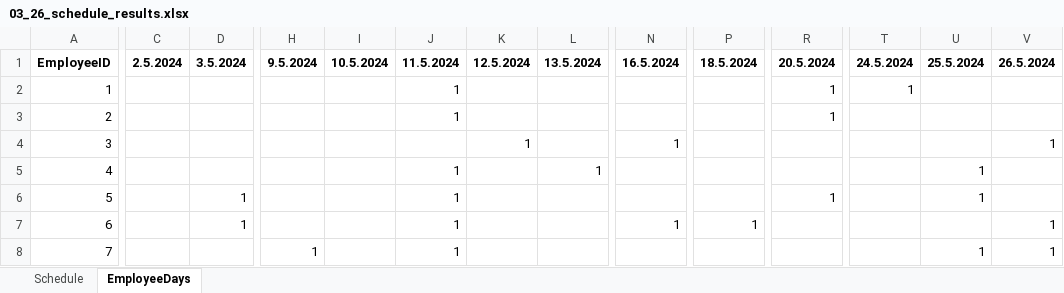
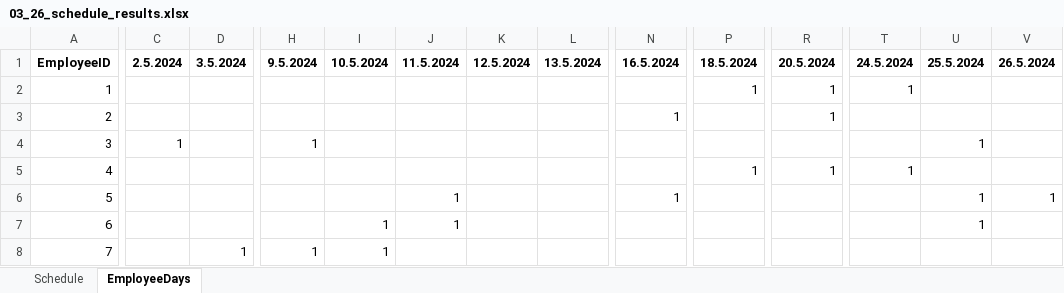
Before and after one commit to siljag23/Verkfraedi_X, an Excel workbook: 03_26_schedule_results.xlsx, sheet EmployeeDays, drawn as a sheet; only a part is shown, gaps mark what is left out; values as stored, in another font and other column widths than the file's, no borders; the diff covers the shown part only; the diff names each change by its address in the sheet, - before the commit and + after, or states it on an @@ line.

```diff
--- a/03_26_schedule_results.xlsx (sheet EmployeeDays)
+++ b/03_26_schedule_results.xlsx (sheet EmployeeDays)
-J2:J3: 1
+J2:J3: (empty)
-P2: (empty)
+P2: 1
-N3: (empty)
+N3: 1
-C4: (empty)
+C4: 1
-H4: (empty)
+H4: 1
-K4: 1
+K4: (empty)
-N4: 1
+N4: (empty)
-U4: (empty)
+U4: 1
-V4: 1
+V4: (empty)
-J5: 1
+J5: (empty)
-L5: 1
+L5: (empty)
-P5: (empty)
+P5: 1
-R5: (empty)
+R5: 1
-T5: (empty)
+T5: 1
-U5: 1
+U5: (empty)
-D6:D7: 1
+D6:D7: (empty)
-N6: (empty)
+N6: 1
-R6: 1
+R6: (empty)
-V6: (empty)
+V6: 1
-I7:I8: (empty)
+I7:I8: 1
-N7: 1
+N7: (empty)
-P7: 1
+P7: (empty)
-U7: (empty)
+U7: 1
-V7:V8: 1
+V7:V8: (empty)
-D8: (empty)
+D8: 1
-J8: 1
+J8: (empty)
-U8: 1
+U8: (empty)
```
Also changed, not shown: 97 edited cells elsewhere in this sheet, sheet Schedule, 4 other files.
